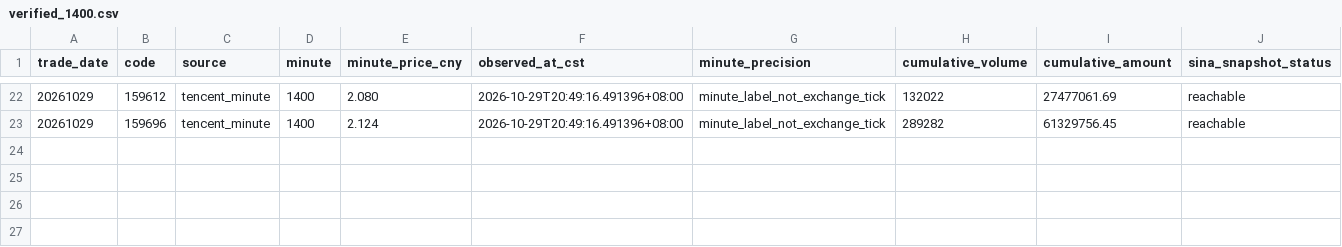
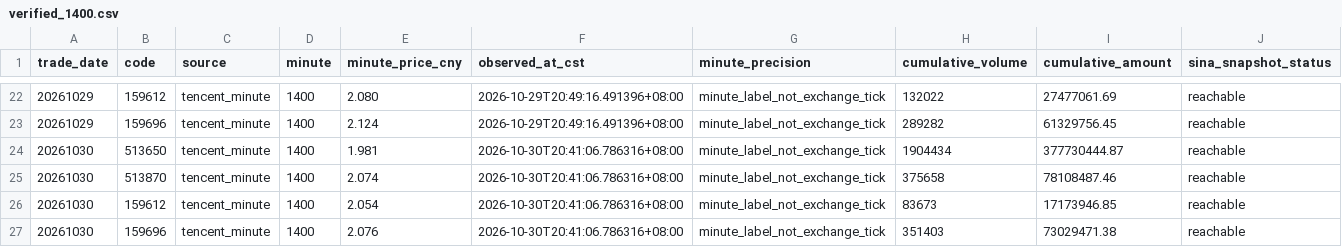
Before and after one commit to lilyQ-stack/qdii-etf-premium-tracker, a CSV file: data/verified_1400.csv, drawn as a sheet; only a part is shown, gaps mark what is left out; the diff names each change by its address in the sheet, - before the commit and + after, or states it on an @@ line.

```diff
--- a/data/verified_1400.csv
+++ b/data/verified_1400.csv
+row 24: 20261030 | 513650 | tencent_minute | 1400 | 1.981 | 2026-10-30T20:41:06.786316+08:00 | minute_label_not_exchange_tick | 1904434 | 377730444.87 | reachable
+row 25: 20261030 | 513870 | tencent_minute | 1400 | 2.074 | 2026-10-30T20:41:06.786316+08:00 | minute_label_not_exchange_tick | 375658 | 78108487.46 | reachable
+row 26: 20261030 | 159612 | tencent_minute | 1400 | 2.054 | 2026-10-30T20:41:06.786316+08:00 | minute_label_not_exchange_tick | 83673 | 17173946.85 | reachable
+row 27: 20261030 | 159696 | tencent_minute | 1400 | 2.076 | 2026-10-30T20:41:06.786316+08:00 | minute_label_not_exchange_tick | 351403 | 73029471.38 | reachable
```
